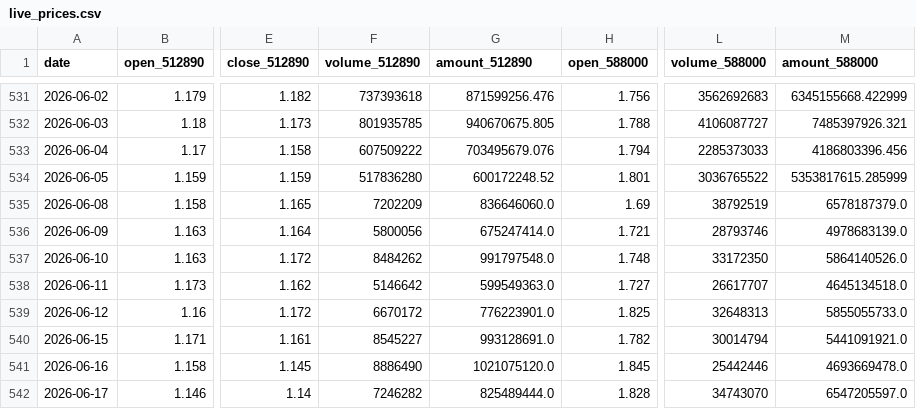
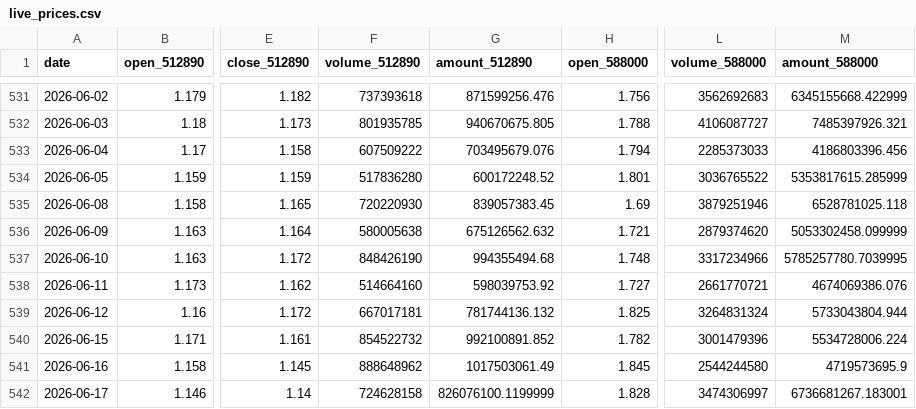
Before and after one commit to AmineSeRaFimmm/512890-dividend-rotation-pwa, a CSV file: data/live_prices.csv, drawn as a sheet; only a part is shown, gaps mark what is left out; the diff covers the shown part only; the diff names each change by its address in the sheet, - before the commit and + after, or states it on an @@ line.

```diff
--- a/data/live_prices.csv
+++ b/data/live_prices.csv
-F535 (volume_512890): 7202209
+F535 (volume_512890): 720220930
-G535 (amount_512890): 836646060.0
+G535 (amount_512890): 839057383.45
-L535 (volume_588000): 38792519
+L535 (volume_588000): 3879251946
-M535 (amount_588000): 6578187379.0
+M535 (amount_588000): 6528781025.118
-F536 (volume_512890): 5800056
+F536 (volume_512890): 580005638
-G536 (amount_512890): 675247414.0
+G536 (amount_512890): 675126562.632
-L536 (volume_588000): 28793746
+L536 (volume_588000): 2879374620
-M536 (amount_588000): 4978683139.0
+M536 (amount_588000): 5053302458.099999
-F537 (volume_512890): 8484262
+F537 (volume_512890): 848426190
-G537 (amount_512890): 991797548.0
+G537 (amount_512890): 994355494.68
-L537 (volume_588000): 33172350
+L537 (volume_588000): 3317234966
-M537 (amount_588000): 5864140526.0
+M537 (amount_588000): 5785257780.7039995
-F538 (volume_512890): 5146642
+F538 (volume_512890): 514664160
-G538 (amount_512890): 599549363.0
+G538 (amount_512890): 598039753.92
-L538 (volume_588000): 26617707
+L538 (volume_588000): 2661770721
-M538 (amount_588000): 4645134518.0
+M538 (amount_588000): 4674069386.076
-F539 (volume_512890): 6670172
+F539 (volume_512890): 667017181
-G539 (amount_512890): 776223901.0
+G539 (amount_512890): 781744136.132
-L539 (volume_588000): 32648313
+L539 (volume_588000): 3264831324
-M539 (amount_588000): 5855055733.0
+M539 (amount_588000): 5733043804.944
-F540 (volume_512890): 8545227
+F540 (volume_512890): 854522732
-G540 (amount_512890): 993128691.0
+G540 (amount_512890): 992100891.852
-L540 (volume_588000): 30014794
+L540 (volume_588000): 3001479396
-M540 (amount_588000): 5441091921.0
+M540 (amount_588000): 5534728006.224
-F541 (volume_512890): 8886490
+F541 (volume_512890): 888648962
-G541 (amount_512890): 1021075120.0
+G541 (amount_512890): 1017503061.49
-L541 (volume_588000): 25442446
+L541 (volume_588000): 2544244580
-M541 (amount_588000): 4693669478.0
+M541 (amount_588000): 4719573695.9
-F542 (volume_512890): 7246282
+F542 (volume_512890): 724628158
-G542 (amount_512890): 825489444.0
+G542 (amount_512890): 826076100.1199999
-L542 (volume_588000): 34743070
+L542 (volume_588000): 3474306997
-M542 (amount_588000): 6547205597.0
+M542 (amount_588000): 6736681267.183001
```
Also changed, not shown: 12 edited cells elsewhere in this file, data/signal_history.csv, 3 other files.
